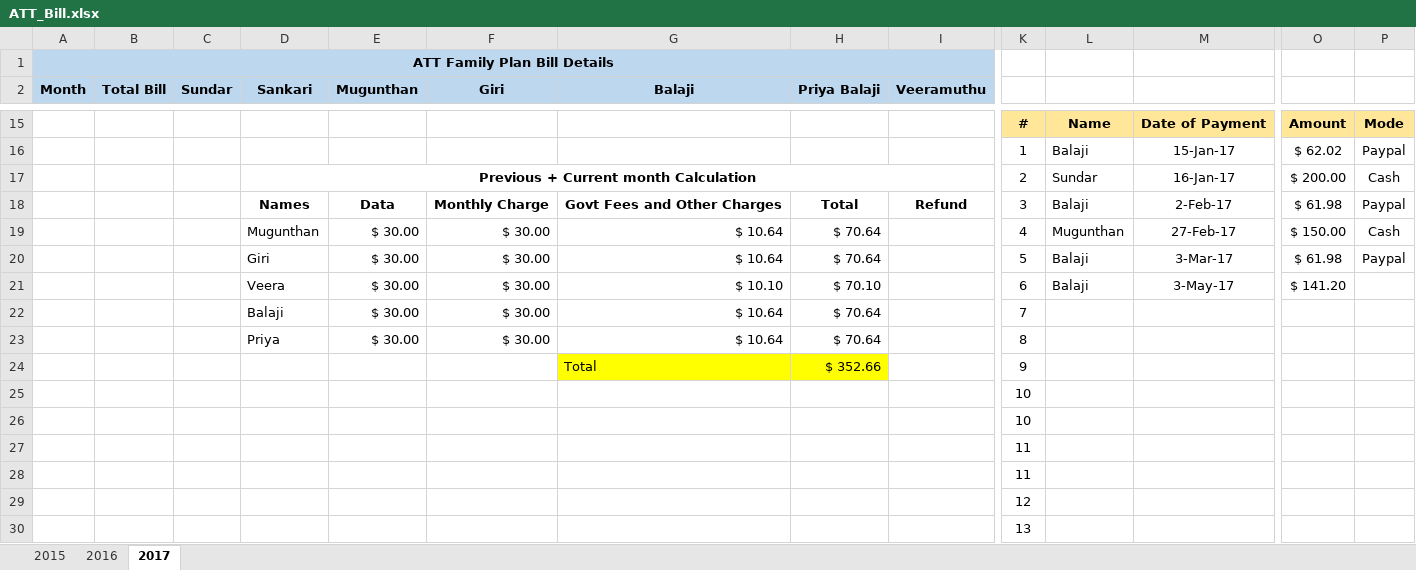
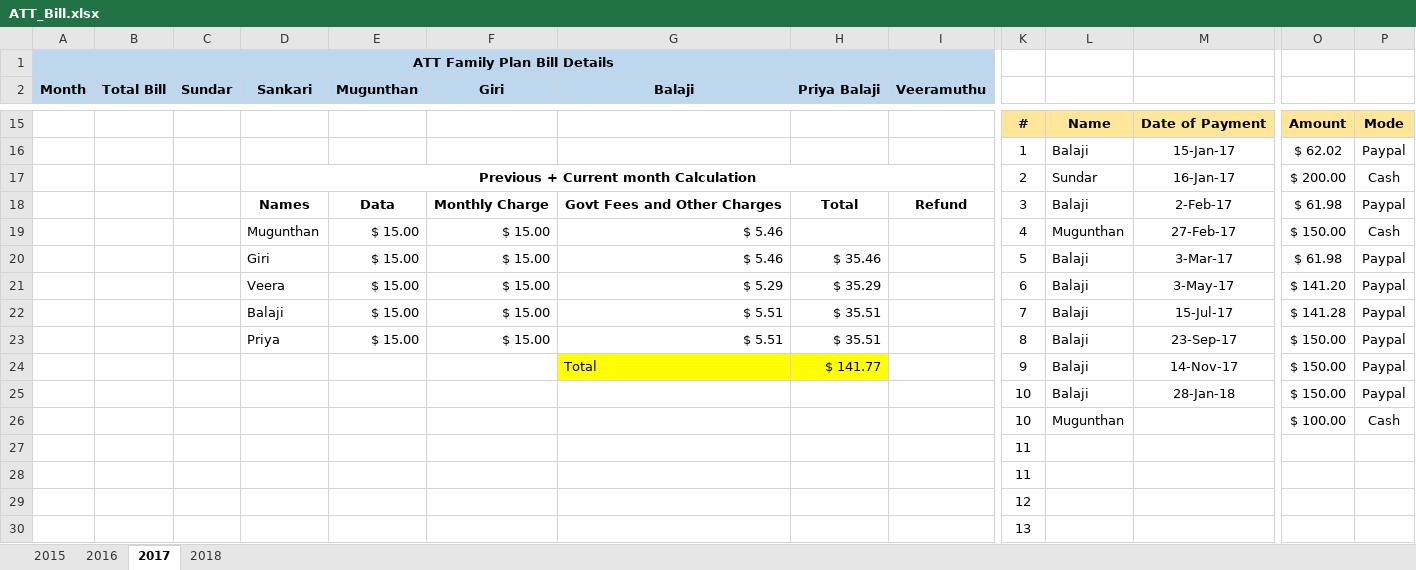
Before and after one commit to girias/ATT_Family_Plan, an Excel workbook: ATT_Bill.xlsx, sheet 2017, drawn as a sheet; only a part is shown, gaps mark what is left out; values as stored, in another font and other column widths than the file's, no borders; removed rows and columns are numbered as before the commit, all else as after; rows hold the shown columns only; the diff covers the shown part only; the diff names each change by its address in the sheet, - before the commit and + after, or states it on an @@ line.

```diff
--- a/ATT_Bill.xlsx (sheet 2017)
+++ b/ATT_Bill.xlsx (sheet 2017)
+sheet tab: 2018
-E19:E21 (Mugunthan): $ 30.00
+E19:E21 (Mugunthan): $ 15.00
-F19:F21 (Giri): $ 30.00
+F19:F21 (Giri): $ 15.00
-G19:G20 (Balaji): $ 10.64
+G19:G20 (Balaji): $ 5.46
-H19 (Priya Balaji): $ 70.64
+H19 (Priya Balaji): (empty)
-H20 (Priya Balaji): $ 70.64
+H20 (Priya Balaji): $ 35.46
-G21 (Balaji): $ 10.10
+G21 (Balaji): $ 5.29
-H21 (Priya Balaji): $ 70.10
+H21 (Priya Balaji): $ 35.29
-P21: (empty)
+P21: Paypal
-row 22:  |  |  | Balaji | $ 30.00 | $ 30.00 | $ 10.64 | $ 70.64 |  | 7
-row 23:  |  |  | Priya | $ 30.00 | $ 30.00 | $ 10.64 | $ 70.64 |  | 8
-row 24:  |  |  |  |  |  | Total | $ 352.66 |  | 9
-row 25:  |  |  |  |  |  |  |  |  | 10
-row 26:  |  |  |  |  |  |  |  |  | 10
+row 22:  |  |  | Balaji | $ 15.00 | $ 15.00 | $ 5.51 | $ 35.51 |  | 7 | Balaji | 15-Jul-17 | $ 141.28 | Paypal
+row 23:  |  |  | Priya | $ 15.00 | $ 15.00 | $ 5.51 | $ 35.51 |  | 8 | Balaji | 23-Sep-17 | $ 150.00 | Paypal
+row 24:  |  |  |  |  |  | Total | $ 141.77 |  | 9 | Balaji | 14-Nov-17 | $ 150.00 | Paypal
+row 25:  |  |  |  |  |  |  |  |  | 10 | Balaji | 28-Jan-18 | $ 150.00 | Paypal
+row 26:  |  |  |  |  |  |  |  |  | 10 | Mugunthan |  | $ 100.00 | Cash
```
Also changed, not shown: 41 edited cells and cell formats elsewhere in this sheet.
